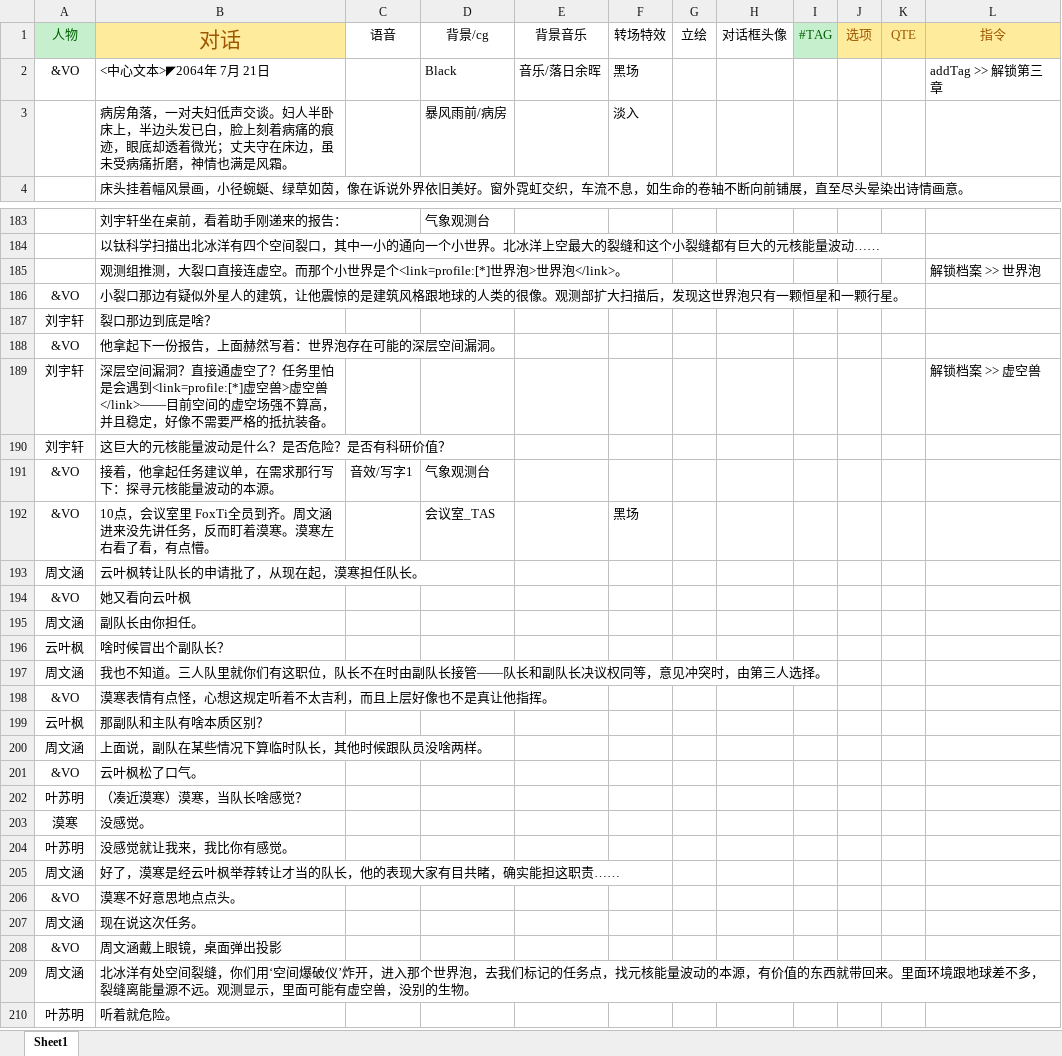
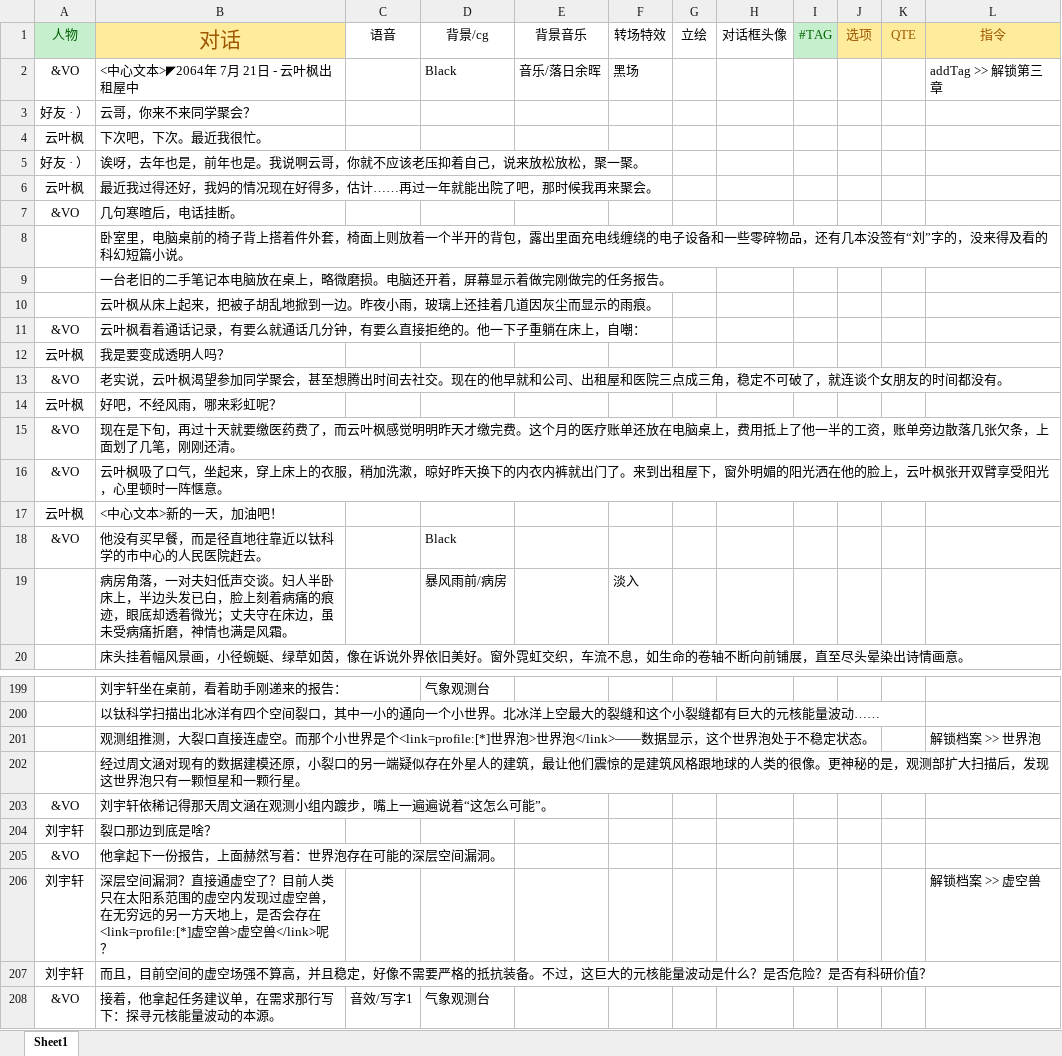
Before and after one commit to MoHanFox/Shina, an Excel workbook: Assets/StreamingAssets/Chapter/Chapter3.xlsx, sheet Sheet1, drawn as a sheet; only a part is shown, gaps mark what is left out; the shorter side is filled out with more unchanged rows; values as stored, in another font and other column widths than the file's, no borders; addresses are those after the commit; the diff covers the shown part only; the diff names each change by its address in the sheet, - before the commit and + after, or states it on an @@ line.

```diff
--- a/Assets/StreamingAssets/Chapter/Chapter3.xlsx (sheet Sheet1)
+++ b/Assets/StreamingAssets/Chapter/Chapter3.xlsx (sheet Sheet1)
-B2: <中心文本>◤2064年 7月 21日
+B2: <中心文本>◤2064年 7月 21日 - 云叶枫出租屋中
+row 3: 好友 · ） | 云哥，你来不来同学聚会？
+row 4: 云叶枫 | 下次吧，下次。最近我很忙。
+row 5: 好友 · ） | 诶呀，去年也是，前年也是。我说啊云哥，你就不应该老压抑着自己，说来放松放松，聚一聚。
+row 6: 云叶枫 | 最近我过得还好，我妈的情况现在好得多，估计……再过一年就能出院了吧，那时候我再来聚会。
+row 7: &VO | 几句寒暄后，电话挂断。
+row 8:  | 卧室里，电脑桌前的椅子背上搭着件外套，椅面上则放着一个半开的背包，露出里面充电线缠绕的电子设备和一些零碎物品，还有几本没签有“刘”字的，没来得及看的科幻短篇小说。
+row 9:  | 一台老旧的二手笔记本电脑放在桌上，略微磨损。电脑还开着，屏幕显示着做完刚做完的任务报告。
+row 10:  | 云叶枫从床上起来，把被子胡乱地掀到一边。昨夜小雨，玻璃上还挂着几道因灰尘而显示的雨痕。
+row 11: &VO | 云叶枫看着通话记录，有要么就通话几分钟，有要么直接拒绝的。他一下子重躺在床上，自嘲：
+row 12: 云叶枫 | 我是要变成透明人吗？
+row 13: &VO | 老实说，云叶枫渴望参加同学聚会，甚至想腾出时间去社交。现在的他早就和公司、出租屋和医院三点成三角，稳定不可破了，就连谈个女朋友的时间都没有。
+row 14: 云叶枫 | 好吧，不经风雨，哪来彩虹呢？
+row 15: &VO | 现在是下旬，再过十天就要缴医药费了，而云叶枫感觉明明昨天才缴完费。这个月的医疗账单还放在电脑桌上，费用抵上了他一半的工资，账单旁边散落几张欠条，上面划了几笔，刚刚还清。
+row 16: &VO | 云叶枫吸了口气，坐起来，穿上床上的衣服，稍加洗漱，晾好昨天换下的内衣内裤就出门了。来到出租屋下，窗外明媚的阳光洒在他的脸上，云叶枫张开双臂享受阳光，心里顿时一阵惬意。
+row 17: 云叶枫 | <中心文本>新的一天，加油吧！
+row 18: &VO | 他没有买早餐，而是径直地往靠近以钛科学的市中心的人民医院赶去。 |  | Black
-B201: …>世界泡</link>。
+B201: …>世界泡</link>——数据显示，这个世界泡处于不稳定状态。
+row 202:  | 经过周文涵对现有的数据建模还原，小裂口的另一端疑似存在外星人的建筑，最让他们震惊的是建筑风格跟地球的人类的很像。更神秘的是，观测部扩大扫描后，发现这世界泡只有一颗恒星和一颗行星。
-B203: 小裂口那边有疑似外星人的建筑，让他震惊的是建筑风格跟地球的人类的很像。观测部扩大扫描后，发现这世界泡只有一颗恒星和一颗行星。
+B203: 刘宇轩依稀记得那天周文涵在观测小组内踱步，嘴上一遍遍说着“这怎么可能”。
-B206: …虚空了？任务里怕是会遇到<link=profile:[*]虚空兽>虚空兽</link>——目前空间的虚空场强不算高，并且稳定，好像不需要严格的抵抗装备。
+B206: …虚空了？目前人类只在太阳系范围的虚空内发现过虚空兽，在无穷远的另一方天地上，是否会存在<link=profile:[*]虚空兽>虚空兽</link>呢？
-B207: 这巨大的…
+B207: 而且，目前空间的虚空场强不算高，并且稳定，好像不需要严格的抵抗装备。不过，这巨大的…
```
Also changed, not shown: 3 added rows, 3 removed rows and 11 edited cells elsewhere in this sheet, Assets/StreamingAssets/Chapter/Chapter1.xlsx, Assets/StreamingAssets/Chapter/Chapter2.xlsx, 8 other files.
